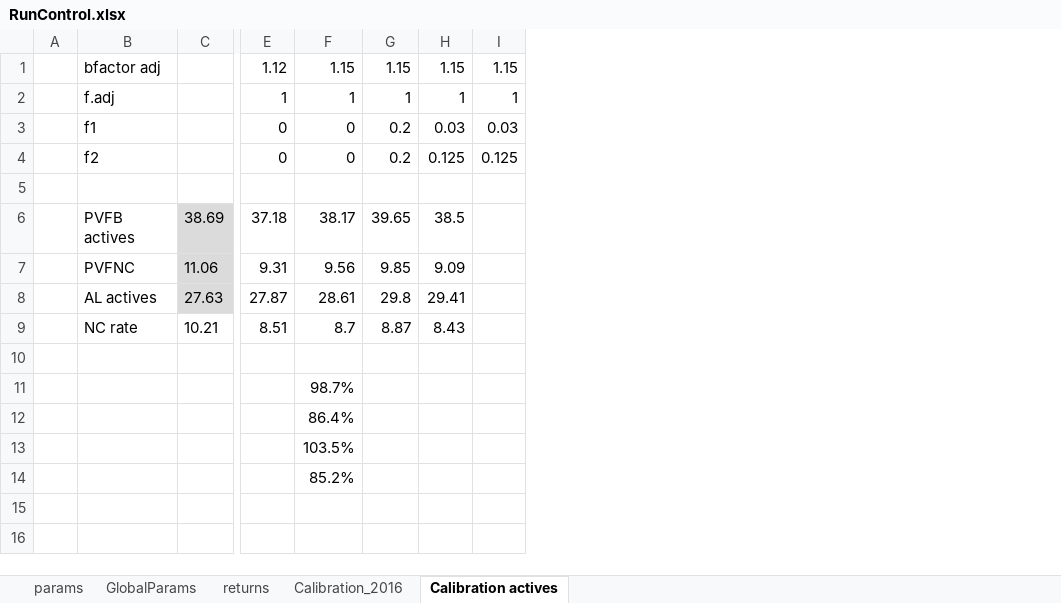
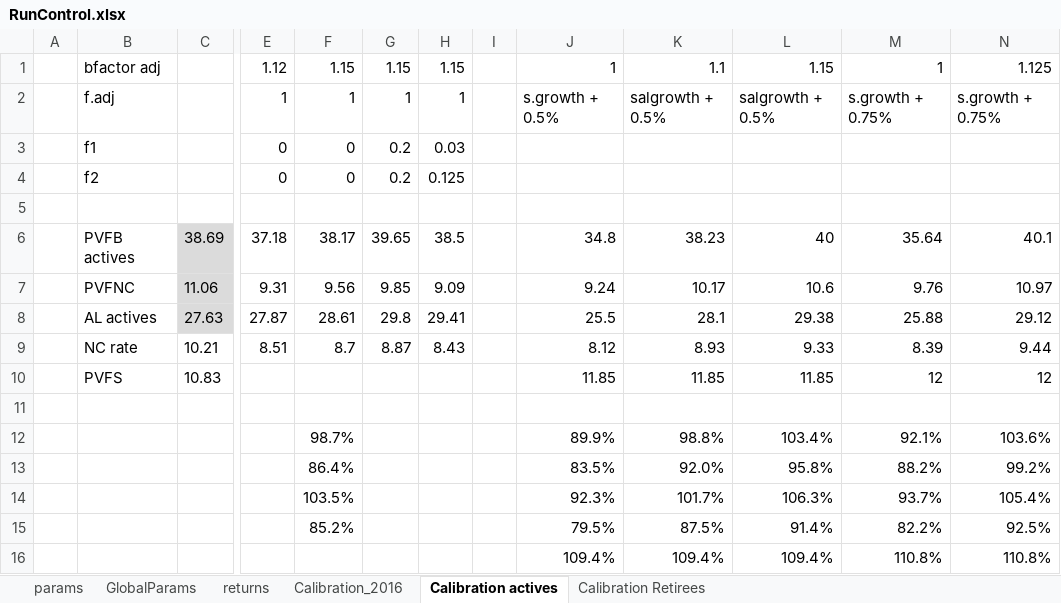
Before and after one commit to marshallpku/Model_NCTSERS, an Excel workbook: RunControl.xlsx, sheet Calibration actives, drawn as a sheet; only a part is shown, gaps mark what is left out; values as stored, in another font and other column widths than the file's, no borders; removed rows and columns are numbered as before the commit, all else as after; rows hold the shown columns only; the diff names each change by its address in the sheet, - before the commit and + after, or states it on an @@ line.

```diff
--- a/RunControl.xlsx (sheet Calibration actives)
+++ b/RunControl.xlsx (sheet Calibration actives)
+sheet tab: Calibration Retirees
-column I, rows 1-4: 1.15 | 1 | 0.03 | 0.125
+column I, empty
+column J, rows 1-9: 1 | s.growth + 0.5% |  |  |  | 34.8 | 9.24 | 25.5 | 8.12; rows 12-15: 89.9% | 83.5% | 92.3% | 79.5%
+column K, rows 1-9: 1.1 | salgrowth + 0.5% |  |  |  | 38.23 | 10.17 | 28.1 | 8.93; rows 12-15: 98.8% | 92.0% | 101.7% | 87.5%
+column L, rows 1-9: 1.15 | salgrowth + 0.5% |  |  |  | 40 | 10.6 | 29.38 | 9.33; rows 12-15: 103.4% | 95.8% | 106.3% | 91.4%
+column M, rows 1-9: 1 | s.growth + 0.75% |  |  |  | 35.64 | 9.76 | 25.88 | 8.39; rows 12-15: 92.1% | 88.2% | 93.7% | 82.2%
+column N, rows 1-9: 1.125 | s.growth + 0.75% |  |  |  | 40.1 | 10.97 | 29.12 | 9.44; rows 12-15: 103.6% | 99.2% | 105.4% | 92.5%
+row 10:  | PVFS | 10.83 |  |  |  |  |  | 11.85 | 11.85 | 11.85 | 12 | 12
+row 16:  |  |  |  |  |  |  |  | 109.4% | 109.4% | 109.4% | 110.8% | 110.8%
```
Also changed, not shown: sheet Calibration_2016, formulas that keep their value, charts or pictures, 5 other files.
